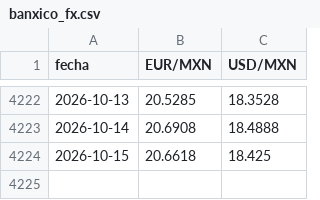
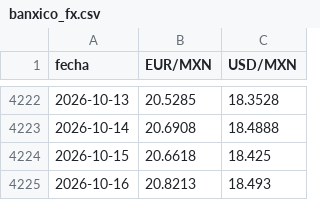
Before and after one commit to AlopezSolusef/mesa-limon, a CSV file: datos/banxico_fx.csv, drawn as a sheet; only a part is shown, gaps mark what is left out.

```diff
--- a/datos/banxico_fx.csv
+++ b/datos/banxico_fx.csv
@@ -4224 +4224,2 @@ fecha,EUR/MXN,USD/MXN
 2026-10-15,20.6618,18.425
+2026-10-16,20.8213,18.493
```
Also changed, not shown: 3 other files.
